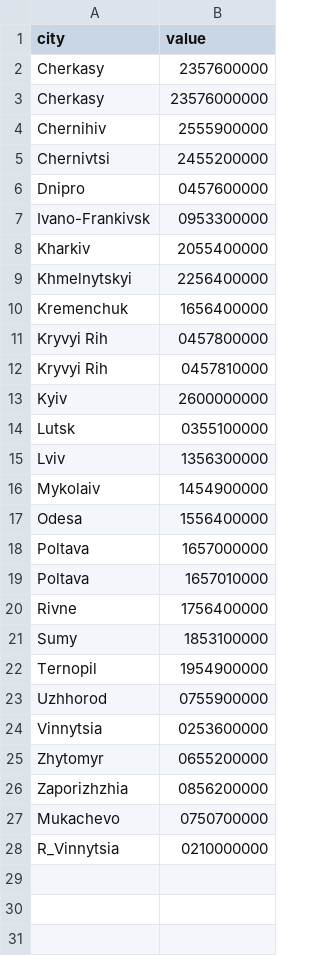
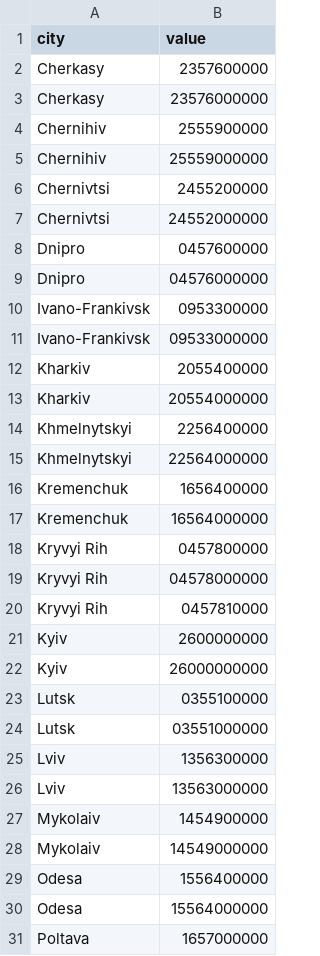
Before and after one commit to atsokol/openbudget-data-update, a CSV file: inputs/city_codes.csv, drawn as a sheet; only a part is shown; the shorter side is filled out with more unchanged rows; the diff covers the shown part only.

```diff
--- a/inputs/city_codes.csv
+++ b/inputs/city_codes.csv
@@ -4,15 +4,28 @@ Cherkasy,23576000000
 Chernihiv,2555900000
+Chernihiv,25559000000
 Chernivtsi,2455200000
+Chernivtsi,24552000000
 Dnipro,0457600000
+Dnipro,04576000000
 Ivano-Frankivsk,0953300000
+Ivano-Frankivsk,09533000000
 Kharkiv,2055400000
+Kharkiv,20554000000
 Khmelnytskyi,2256400000
+Khmelnytskyi,22564000000
 Kremenchuk,1656400000
+Kremenchuk,16564000000
 Kryvyi Rih,0457800000
+Kryvyi Rih,04578000000
 Kryvyi Rih,0457810000
 Kyiv,2600000000
+Kyiv,26000000000
 Lutsk,0355100000
+Lutsk,03551000000
 Lviv,1356300000
+Lviv,13563000000
 Mykolaiv,1454900000
+Mykolaiv,14549000000
 Odesa,1556400000
+Odesa,15564000000
 Poltava,1657000000
```
Also changed, not shown: 12 added rows elsewhere in this file, 12 other files.
